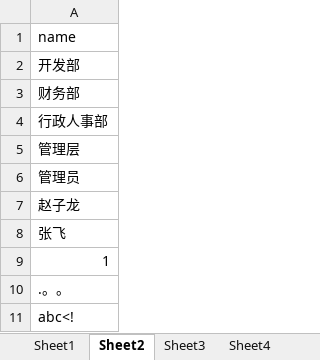
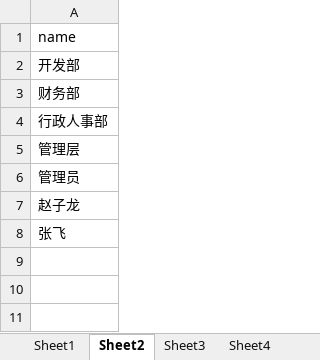
Before and after one commit to beichuangfulong/XinHu, an Excel workbook: XinHu/data/user.xlsx, sheet Sheet2, drawn as a sheet; values as stored, in another font and other column widths than the file's, no borders; the diff names each change by its address in the sheet, - before the commit and + after, or states it on an @@ line.

```diff
--- a/XinHu/data/user.xlsx (sheet Sheet2)
+++ b/XinHu/data/user.xlsx (sheet Sheet2)
-row 9: 1
-row 10: .。。
-row 11: abc<!
```
Also changed, not shown: sheet Sheet3, sheet Sheet4, XinHu/data/time.xlsx, 23 other files.
